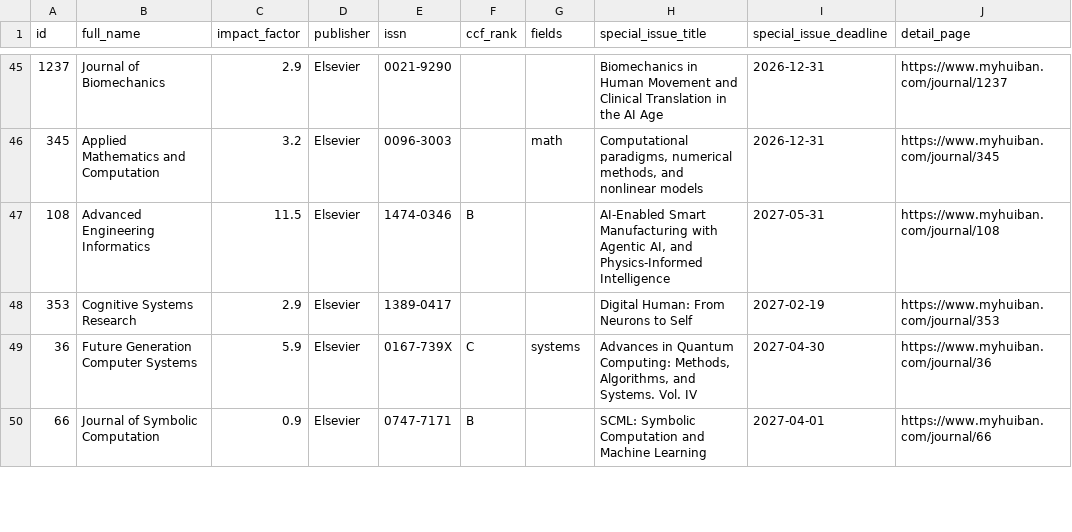
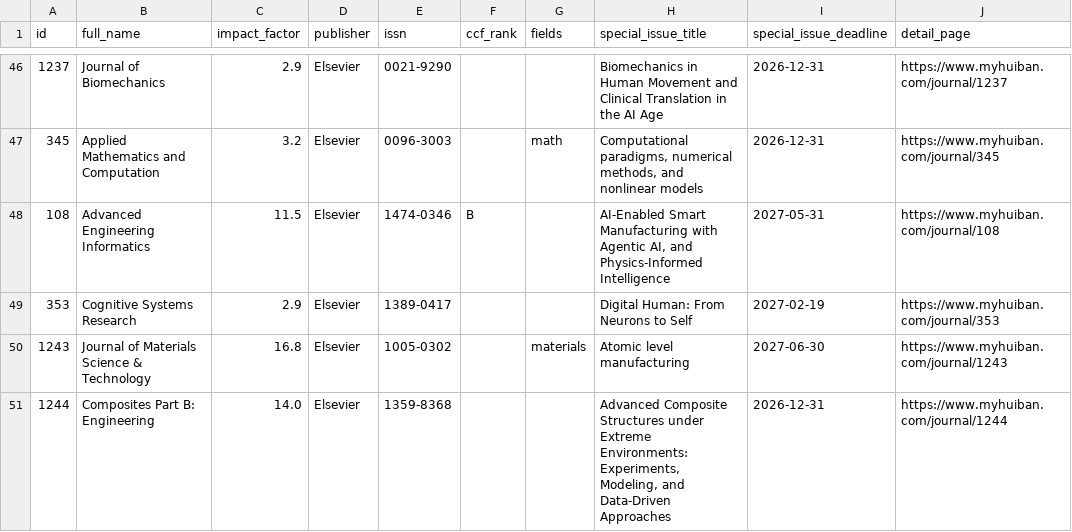
Before and after one commit to sundou82/conference-partner-mcp, a CSV file: data/journal-special-issues.csv, drawn as a sheet; only a part is shown, gaps mark what is left out; the shorter side is filled out with more unchanged rows; the diff covers the shown part only.

```diff
--- a/data/journal-special-issues.csv
+++ b/data/journal-special-issues.csv
@@ -48 +49,3 @@ id,full_name,impact_factor,publisher,issn,ccf_rank,fields,special_issue_title,sp
 353,Cognitive Systems Research,2.9,Elsevier,1389-0417,,,Digital Human: From Neurons to Self,2027-02-19,https://www.myhuiban.com/journal/353
+1243,Journal of Materials Science & Technology,16.8,Elsevier,1005-0302,,materials,Atomic level manufacturing,2027-06-30,https://www.myhuiban.com/journal/1243
+1244,Composites Part B: Engineering,14.0,Elsevier,1359-8368,,,"Advanced Composite Structures under Extreme Environments: Experiments, Modeling, and Data-Driven Approaches",2026-12-31,https://www.myhuiban.com/journal/1244
```
Also changed, not shown: 4 added rows elsewhere in this file, data/ccf-conferences.csv, data/open-calls-by-rank.csv, 14 other files.
